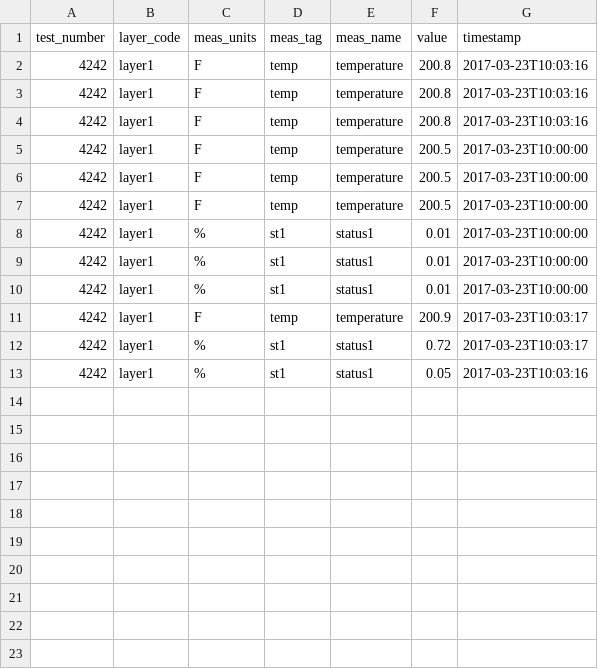
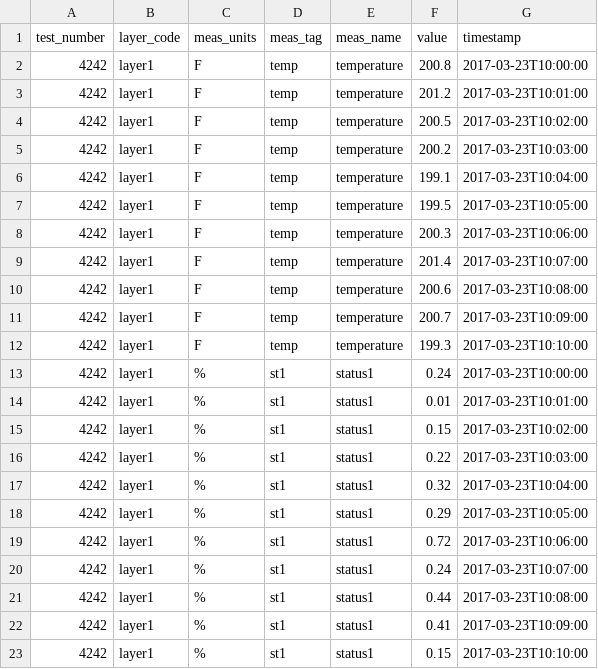
Before and after one commit to ge-semtk/semtk, a CSV file: sparqlGraphLibrary/src/main/resources/demoNodegroup_data.csv, drawn as a sheet.

Commit message:
Added variableName (and more sample data) to demoNodegroup.

```diff
--- a/sparqlGraphLibrary/src/main/resources/demoNodegroup_data.csv
+++ b/sparqlGraphLibrary/src/main/resources/demoNodegroup_data.csv
@@ -1,13 +1,23 @@
 test_number,layer_code,meas_units,meas_tag,meas_name,value,timestamp
-4242,layer1,F,temp,temperature,200.8,2017-03-23T10:03:16
-4242,layer1,F,temp,temperature,200.8,2017-03-23T10:03:16
-4242,layer1,F,temp,temperature,200.8,2017-03-23T10:03:16
-4242,layer1,F,temp,temperature,200.5,2017-03-23T10:00:00
-4242,layer1,F,temp,temperature,200.5,2017-03-23T10:00:00
-4242,layer1,F,temp,temperature,200.5,2017-03-23T10:00:00
-4242,layer1,%,st1,status1,0.01,2017-03-23T10:00:00
-4242,layer1,%,st1,status1,0.01,2017-03-23T10:00:00
-4242,layer1,%,st1,status1,0.01,2017-03-23T10:00:00
-4242,layer1,F,temp,temperature,200.9,2017-03-23T10:03:17
-4242,layer1,%,st1,status1,0.72,2017-03-23T10:03:17
-4242,layer1,%,st1,status1,0.05,2017-03-23T10:03:16
+4242,layer1,F,temp,temperature,200.8,2017-03-23T10:00:00
+4242,layer1,F,temp,temperature,201.2,2017-03-23T10:01:00
+4242,layer1,F,temp,temperature,200.5,2017-03-23T10:02:00
+4242,layer1,F,temp,temperature,200.2,2017-03-23T10:03:00
+4242,layer1,F,temp,temperature,199.1,2017-03-23T10:04:00
+4242,layer1,F,temp,temperature,199.5,2017-03-23T10:05:00
+4242,layer1,F,temp,temperature,200.3,2017-03-23T10:06:00
+4242,layer1,F,temp,temperature,201.4,2017-03-23T10:07:00
+4242,layer1,F,temp,temperature,200.6,2017-03-23T10:08:00
+4242,layer1,F,temp,temperature,200.7,2017-03-23T10:09:00
+4242,layer1,F,temp,temperature,199.3,2017-03-23T10:10:00
+4242,layer1,%,st1,status1,0.24,2017-03-23T10:00:00
+4242,layer1,%,st1,status1,0.01,2017-03-23T10:01:00
+4242,layer1,%,st1,status1,0.15,2017-03-23T10:02:00
+4242,layer1,%,st1,status1,0.22,2017-03-23T10:03:00
+4242,layer1,%,st1,status1,0.32,2017-03-23T10:04:00
+4242,layer1,%,st1,status1,0.29,2017-03-23T10:05:00
+4242,layer1,%,st1,status1,0.72,2017-03-23T10:06:00
+4242,layer1,%,st1,status1,0.24,2017-03-23T10:07:00
+4242,layer1,%,st1,status1,0.44,2017-03-23T10:08:00
+4242,layer1,%,st1,status1,0.41,2017-03-23T10:09:00
+4242,layer1,%,st1,status1,0.15,2017-03-23T10:10:00
```
Also changed, not shown: 1 other file.
